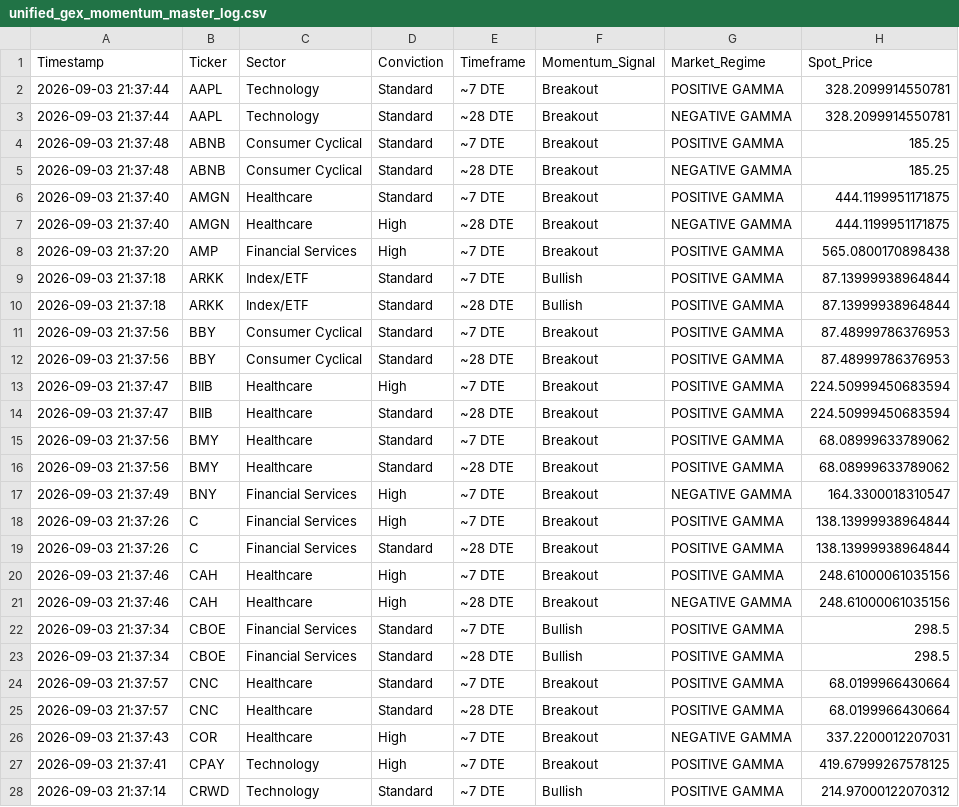
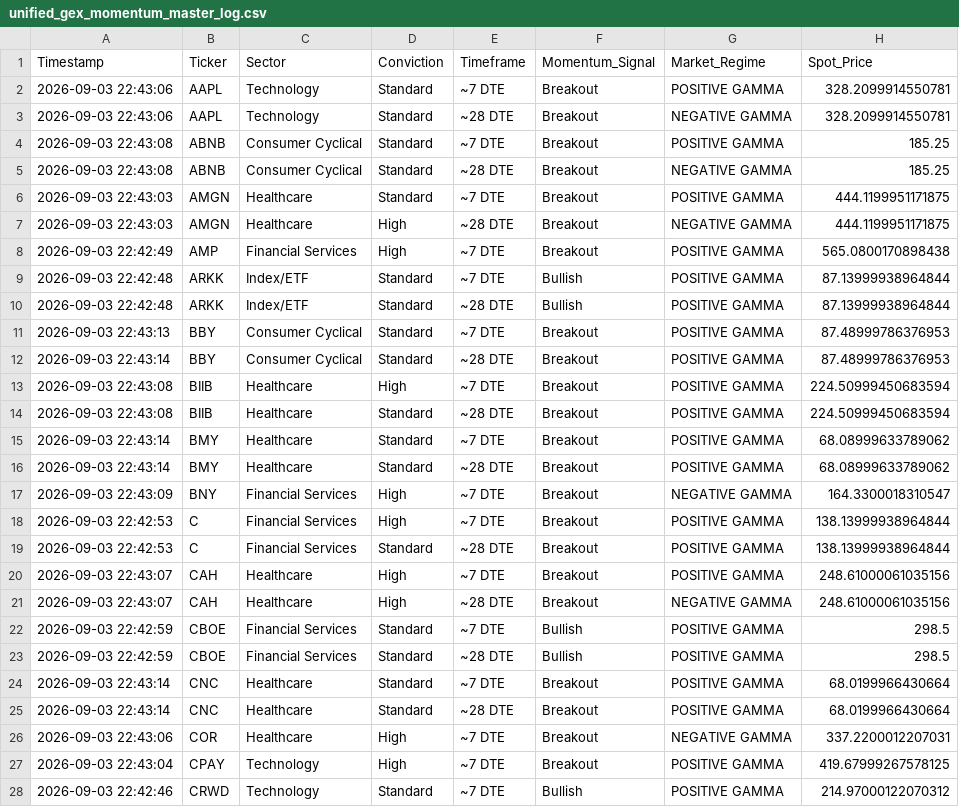
Before and after one commit to Lion-Kingdom/momentum, a CSV file: unified_gex_momentum_master_log.csv, drawn as a sheet; only a part is shown; the diff covers the shown part only; the diff names each change by its address in the sheet, - before the commit and + after, or states it on an @@ line.

```diff
--- a/unified_gex_momentum_master_log.csv
+++ b/unified_gex_momentum_master_log.csv
-A2:A3 (Timestamp): 2026-09-03 21:37:44
+A2:A3 (Timestamp): 2026-09-03 22:43:06
-A4:A5 (Timestamp): 2026-09-03 21:37:48
+A4:A5 (Timestamp): 2026-09-03 22:43:08
-A6:A7 (Timestamp): 2026-09-03 21:37:40
+A6:A7 (Timestamp): 2026-09-03 22:43:03
-A8 (Timestamp): 2026-09-03 21:37:20
+A8 (Timestamp): 2026-09-03 22:42:49
-A9:A10 (Timestamp): 2026-09-03 21:37:18
+A9:A10 (Timestamp): 2026-09-03 22:42:48
-A11 (Timestamp): 2026-09-03 21:37:56
+A11 (Timestamp): 2026-09-03 22:43:13
-A12 (Timestamp): 2026-09-03 21:37:56
+A12 (Timestamp): 2026-09-03 22:43:14
-A13:A14 (Timestamp): 2026-09-03 21:37:47
+A13:A14 (Timestamp): 2026-09-03 22:43:08
-A15:A16 (Timestamp): 2026-09-03 21:37:56
+A15:A16 (Timestamp): 2026-09-03 22:43:14
-A17 (Timestamp): 2026-09-03 21:37:49
+A17 (Timestamp): 2026-09-03 22:43:09
-A18:A19 (Timestamp): 2026-09-03 21:37:26
+A18:A19 (Timestamp): 2026-09-03 22:42:53
-A20:A21 (Timestamp): 2026-09-03 21:37:46
+A20:A21 (Timestamp): 2026-09-03 22:43:07
-A22:A23 (Timestamp): 2026-09-03 21:37:34
+A22:A23 (Timestamp): 2026-09-03 22:42:59
-A24:A25 (Timestamp): 2026-09-03 21:37:57
+A24:A25 (Timestamp): 2026-09-03 22:43:14
-A26 (Timestamp): 2026-09-03 21:37:43
+A26 (Timestamp): 2026-09-03 22:43:06
-A27 (Timestamp): 2026-09-03 21:37:41
+A27 (Timestamp): 2026-09-03 22:43:04
-A28 (Timestamp): 2026-09-03 21:37:14
+A28 (Timestamp): 2026-09-03 22:42:46
```
Also changed, not shown: 100 edited cells elsewhere in this file, momentum_suite/momentum_signals.csv.
